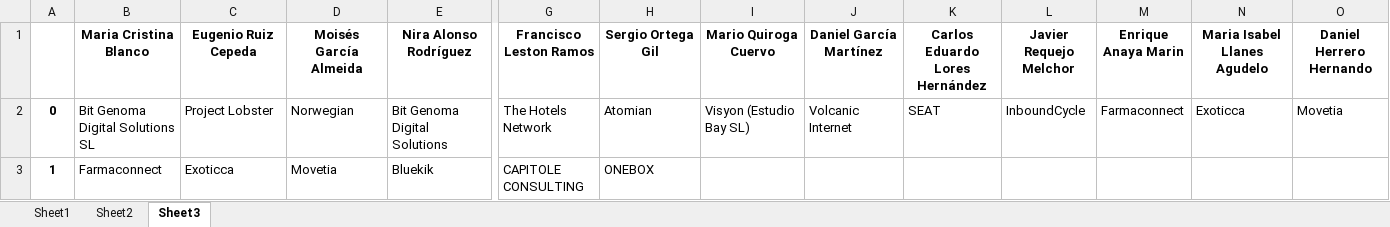
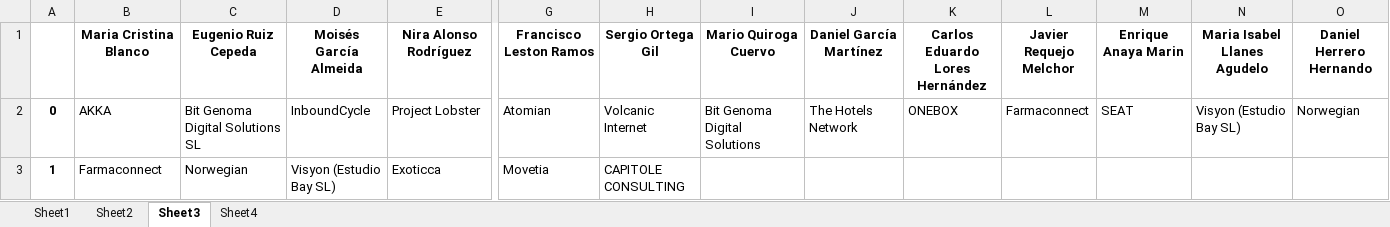
Before and after one commit to albertogcmr/hiring-week-IH-tinder-matching, an Excel workbook: output/output.xlsx, sheet Sheet3, drawn as a sheet; only a part is shown, gaps mark what is left out; values as stored, in another font and other column widths than the file's, no borders; the diff covers the shown part only; the diff names each change by its address in the sheet, - before the commit and + after, or states it on an @@ line.

```diff
--- a/output/output.xlsx (sheet Sheet3)
+++ b/output/output.xlsx (sheet Sheet3)
+sheet tab: Sheet4
-B2 (Maria Cristina Blanco): Bit Genoma Digital Solutions SL
+B2 (Maria Cristina Blanco): AKKA
-C2 (Eugenio Ruiz Cepeda): Project Lobster
+C2 (Eugenio Ruiz Cepeda): Bit Genoma Digital Solutions SL
-D2 (Moisés García Almeida): Norwegian
+D2 (Moisés García Almeida): InboundCycle
-E2 (Nira Alonso Rodríguez): Bit Genoma Digital Solutions
+E2 (Nira Alonso Rodríguez): Project Lobster
-G2 (Francisco Leston Ramos): The Hotels Network
+G2 (Francisco Leston Ramos): Atomian
-H2 (Sergio Ortega Gil): Atomian
+H2 (Sergio Ortega Gil): Volcanic Internet
-I2 (Mario Quiroga Cuervo): Visyon (Estudio Bay SL)
+I2 (Mario Quiroga Cuervo): Bit Genoma Digital Solutions
-J2 (Daniel García Martínez): Volcanic Internet
+J2 (Daniel García Martínez): The Hotels Network
-K2 (Carlos Eduardo Lores Hernández): SEAT
+K2 (Carlos Eduardo Lores Hernández): ONEBOX
-L2 (Javier Requejo Melchor): InboundCycle
+L2 (Javier Requejo Melchor): Farmaconnect
-M2 (Enrique Anaya Marin): Farmaconnect
+M2 (Enrique Anaya Marin): SEAT
-N2 (Maria Isabel Llanes Agudelo): Exoticca
+N2 (Maria Isabel Llanes Agudelo): Visyon (Estudio Bay SL)
-O2 (Daniel Herrero Hernando): Movetia
+O2 (Daniel Herrero Hernando): Norwegian
-C3 (Eugenio Ruiz Cepeda): Exoticca
+C3 (Eugenio Ruiz Cepeda): Norwegian
-D3 (Moisés García Almeida): Movetia
+D3 (Moisés García Almeida): Visyon (Estudio Bay SL)
-E3 (Nira Alonso Rodríguez): Bluekik
+E3 (Nira Alonso Rodríguez): Exoticca
-G3 (Francisco Leston Ramos): CAPITOLE CONSULTING
+G3 (Francisco Leston Ramos): Movetia
-H3 (Sergio Ortega Gil): ONEBOX
+H3 (Sergio Ortega Gil): CAPITOLE CONSULTING
```
Also changed, not shown: 249 edited cells elsewhere in this sheet, sheet Sheet1, sheet Sheet2, 8 other files.
